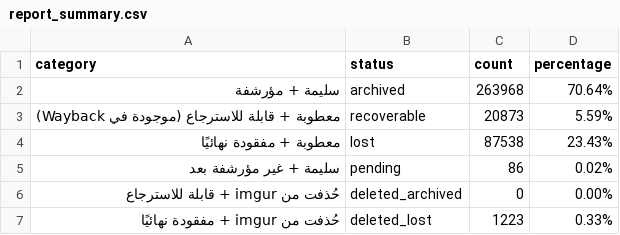
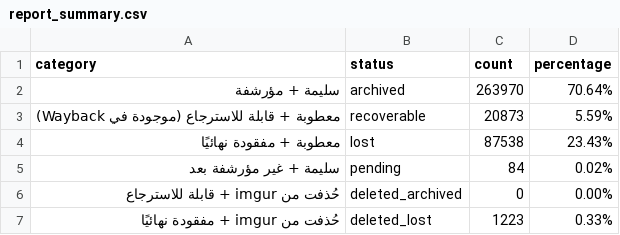
Before and after one commit to 24bit192kHz/3asq-image-recovery-site, a CSV file: report_summary.csv, drawn as a sheet.

```diff
--- a/report_summary.csv
+++ b/report_summary.csv
@@ -1,6 +1,6 @@
 category,status,count,percentage
-سليمة + مؤرشفة,archived,263968,70.64%
+سليمة + مؤرشفة,archived,263970,70.64%
 معطوبة + قابلة للاسترجاع (موجودة في Wayback),recoverable,20873,5.59%
 معطوبة + مفقودة نهائيًا,lost,87538,23.43%
-سليمة + غير مؤرشفة بعد,pending,86,0.02%
+سليمة + غير مؤرشفة بعد,pending,84,0.02%
 حُذفت من imgur + قابلة للاسترجاع,deleted_archived,0,0.00%
```
Also changed, not shown: report_by_manga.csv, report_pending.csv, 3 other files.
